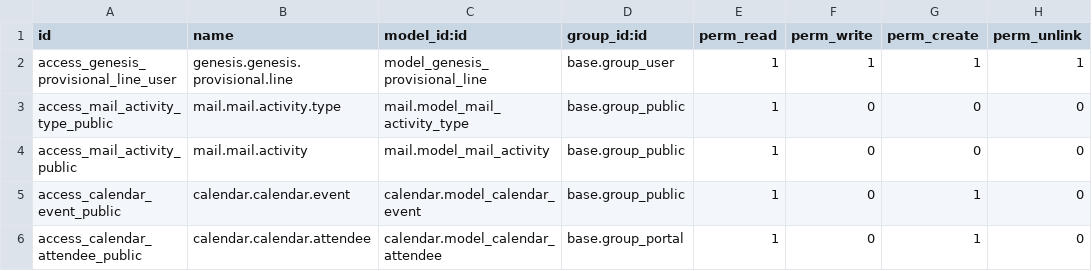
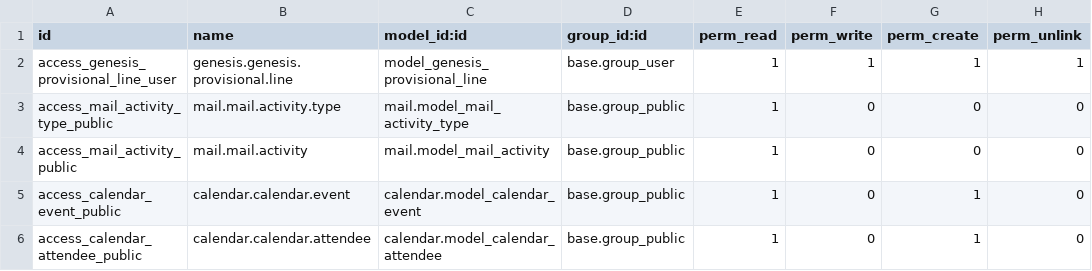
Before and after one commit to istarii-srl/genesis-test, a CSV file: genesis/security/ir.model.access.csv, drawn as a sheet.

```diff
--- a/genesis/security/ir.model.access.csv
+++ b/genesis/security/ir.model.access.csv
@@ -5,2 +5,2 @@ access_mail_activity_public,mail.mail.activity,mail.model_mail_activity,base.gro
 access_calendar_event_public,calendar.calendar.event,calendar.model_calendar_event,base.group_public,1,0,1,0
-access_calendar_attendee_public,calendar.calendar.attendee,calendar.model_calendar_attendee,base.group_portal,1,0,1,0
+access_calendar_attendee_public,calendar.calendar.attendee,calendar.model_calendar_attendee,base.group_public,1,0,1,0
```
Also changed, not shown: 1 other file.
